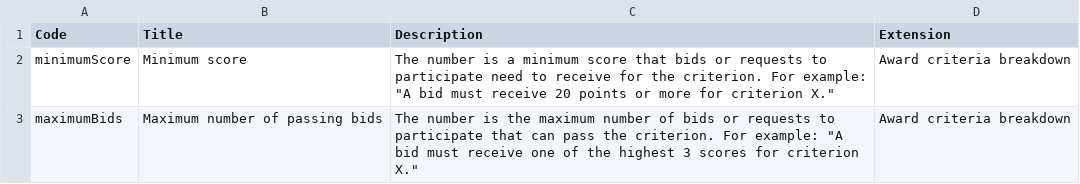
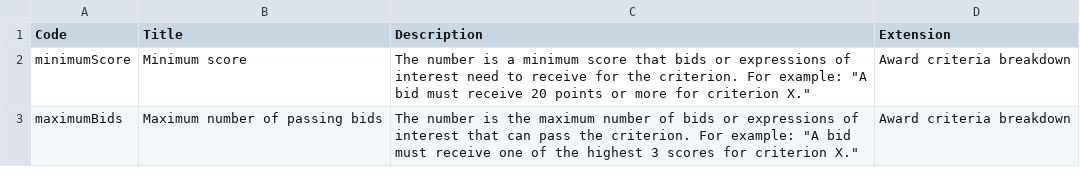
Before and after one commit to open-contracting-extensions/government-procurement-agreement, a CSV file: schema/patched/codelists/criterionThreshold.csv, drawn as a sheet.

```diff
--- a/schema/patched/codelists/criterionThreshold.csv
+++ b/schema/patched/codelists/criterionThreshold.csv
@@ -1,3 +1,3 @@
 Code,Title,Description,Extension
-minimumScore,Minimum score,"The number is a minimum score that bids or requests to participate need to receive for the criterion. For example: ""A bid must receive 20 points or more for criterion X.""",Award criteria breakdown
-maximumBids,Maximum number of passing bids,"The number is the maximum number of bids or requests to participate that can pass the criterion. For example: ""A bid must receive one of the highest 3 scores for criterion X.""",Award criteria breakdown
+minimumScore,Minimum score,"The number is a minimum score that bids or expressions of interest need to receive for the criterion. For example: ""A bid must receive 20 points or more for criterion X.""",Award criteria breakdown
+maximumBids,Maximum number of passing bids,"The number is the maximum number of bids or expressions of interest that can pass the criterion. For example: ""A bid must receive one of the highest 3 scores for criterion X.""",Award criteria breakdown
```
Also changed, not shown: schema/profile/codelists/criterionThreshold.csv, 6 other files.
